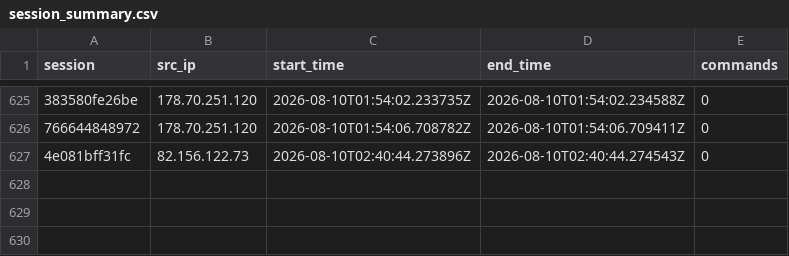
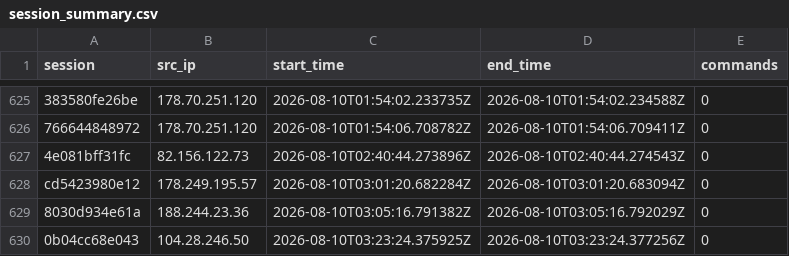
Before and after one commit to Prabhath-de/AWS_Honeypot, a CSV file: data/processed/session_summary.csv, drawn as a sheet; only a part is shown, gaps mark what is left out; the diff names each change by its address in the sheet, - before the commit and + after, or states it on an @@ line.

```diff
--- a/data/processed/session_summary.csv
+++ b/data/processed/session_summary.csv
+row 628: cd5423980e12 | 178.249.195.57 | 2026-08-10T03:01:20.682284Z | 2026-08-10T03:01:20.683094Z | 0
+row 629: 8030d934e61a | 188.244.23.36 | 2026-08-10T03:05:16.791382Z | 2026-08-10T03:05:16.792029Z | 0
+row 630: 0b04cc68e043 | 104.28.246.50 | 2026-08-10T03:23:24.375925Z | 2026-08-10T03:23:24.377256Z | 0
```
Also changed, not shown: data/processed/geoip_asn.csv, 3 other files.
